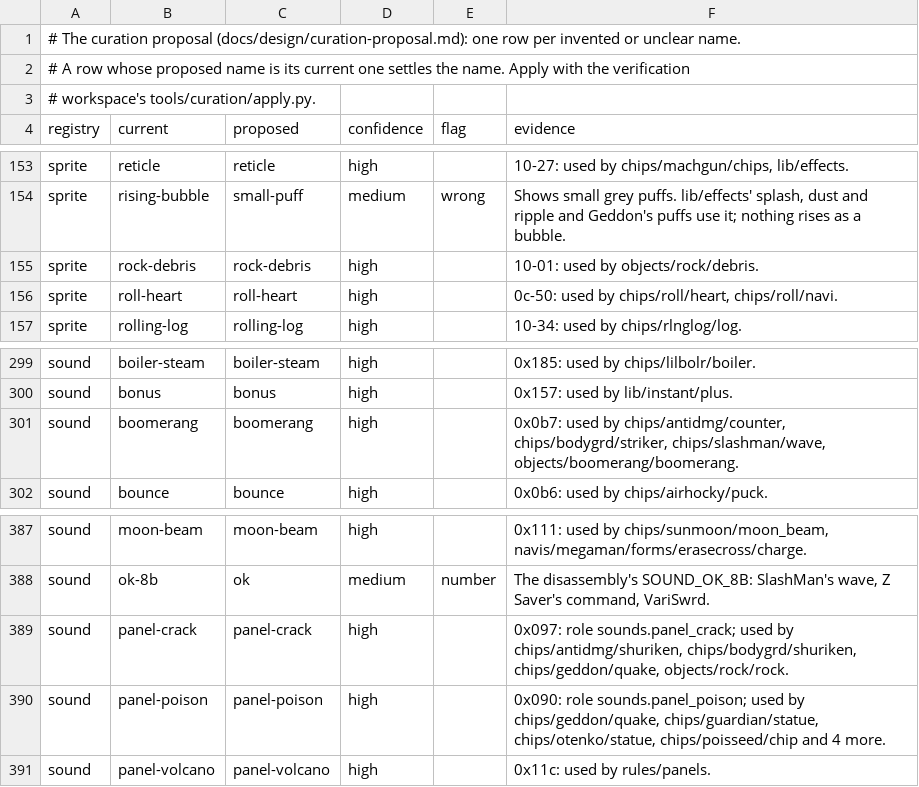
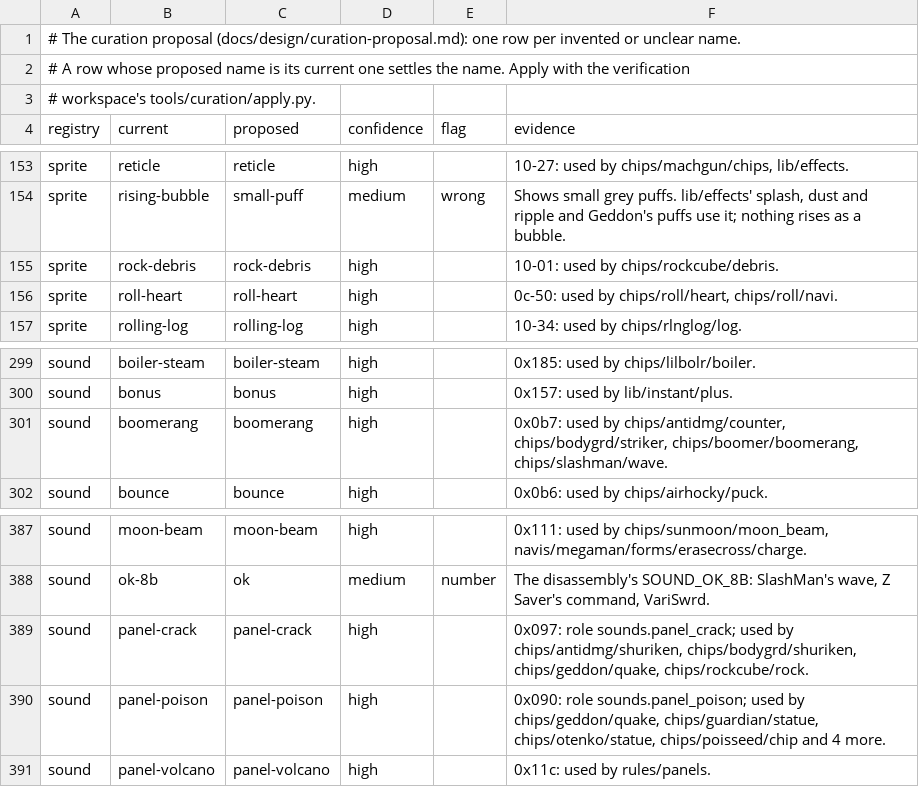
Before and after one commit to nettaisen/nettai, a TSV file: docs/design/curation-proposal.tsv, drawn as a sheet; only a part is shown, gaps mark what is left out; the diff covers the shown part only.

```diff
--- a/docs/design/curation-proposal.tsv
+++ b/docs/design/curation-proposal.tsv
@@ -154,3 +154,3 @@ sprite	reticle	reticle	high		10-27: used by chips/machgun/chips, lib/effects.
 sprite	rising-bubble	small-puff	medium	wrong	Shows small grey puffs. lib/effects' splash, dust and ripple and Geddon's puffs use it; nothing rises as a bubble.
-sprite	rock-debris	rock-debris	high		10-01: used by objects/rock/debris.
+sprite	rock-debris	rock-debris	high		10-01: used by chips/rockcube/debris.
 sprite	roll-heart	roll-heart	high		0c-50: used by chips/roll/heart, chips/roll/navi.
@@ -300,3 +300,3 @@ sound	boiler-steam	boiler-steam	high		0x185: used by chips/lilbolr/boiler.
 sound	bonus	bonus	high		0x157: used by lib/instant/plus.
-sound	boomerang	boomerang	high		0x0b7: used by chips/antidmg/counter, chips/bodygrd/striker, chips/slashman/wave, objects/boomerang/boomerang.
+sound	boomerang	boomerang	high		0x0b7: used by chips/antidmg/counter, chips/bodygrd/striker, chips/boomer/boomerang, chips/slashman/wave.
 sound	bounce	bounce	high		0x0b6: used by chips/airhocky/puck.
@@ -388,3 +388,3 @@ sound	moon-beam	moon-beam	high		0x111: used by chips/sunmoon/moon_beam, navis/me
 sound	ok-8b	ok	medium	number	The disassembly's SOUND_OK_8B: SlashMan's wave, Z Saver's command, VariSwrd.
-sound	panel-crack	panel-crack	high		0x097: role sounds.panel_crack; used by chips/antidmg/shuriken, chips/bodygrd/shuriken, chips/geddon/quake, objects/rock/rock.
+sound	panel-crack	panel-crack	high		0x097: role sounds.panel_crack; used by chips/antidmg/shuriken, chips/bodygrd/shuriken, chips/geddon/quake, chips/rockcube/rock.
 sound	panel-poison	panel-poison	high		0x090: role sounds.panel_poison; used by chips/geddon/quake, chips/guardian/statue, chips/otenko/statue, chips/poisseed/chip and 4 more.
```
Also changed, not shown: 4 added rows and 5 edited cells elsewhere in this file, 1 other file.
